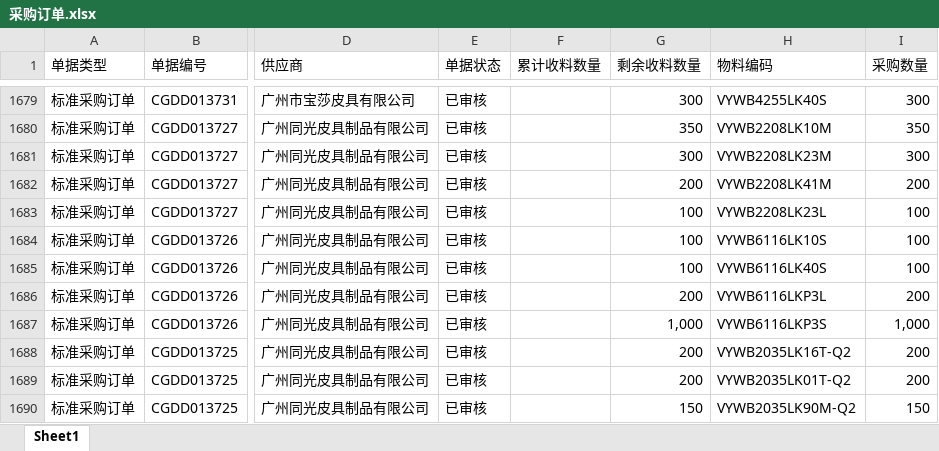
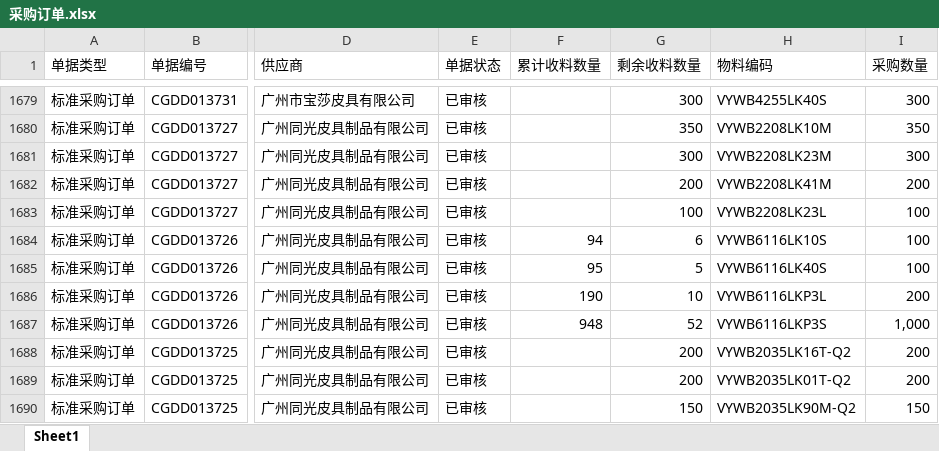
Before and after one commit to yikeqingsongguo/HY.supply-chain-management, an Excel workbook: src/采购订单.xlsx, sheet Sheet1, drawn as a sheet; only a part is shown, gaps mark what is left out; values as stored, in another font and other column widths than the file's, no borders; the diff covers the shown part only; the diff names each change by its address in the sheet, - before the commit and + after, or states it on an @@ line.

```diff
--- a/src/采购订单.xlsx (sheet Sheet1)
+++ b/src/采购订单.xlsx (sheet Sheet1)
-F1684 (累计收料数量): (empty)
+F1684 (累计收料数量): 94
-G1684 (剩余收料数量): 100
+G1684 (剩余收料数量): 6
-F1685 (累计收料数量): (empty)
+F1685 (累计收料数量): 95
-G1685 (剩余收料数量): 100
+G1685 (剩余收料数量): 5
-F1686 (累计收料数量): (empty)
+F1686 (累计收料数量): 190
-G1686 (剩余收料数量): 200
+G1686 (剩余收料数量): 10
-F1687 (累计收料数量): (empty)
+F1687 (累计收料数量): 948
-G1687 (剩余收料数量): 1,000
+G1687 (剩余收料数量): 52
```
Also changed, not shown: 1 added row, 8 removed rows and 52 edited cells elsewhere in this sheet, src/otd_apply.xlsx, src/otd_recv.xlsx, 6 other files.
